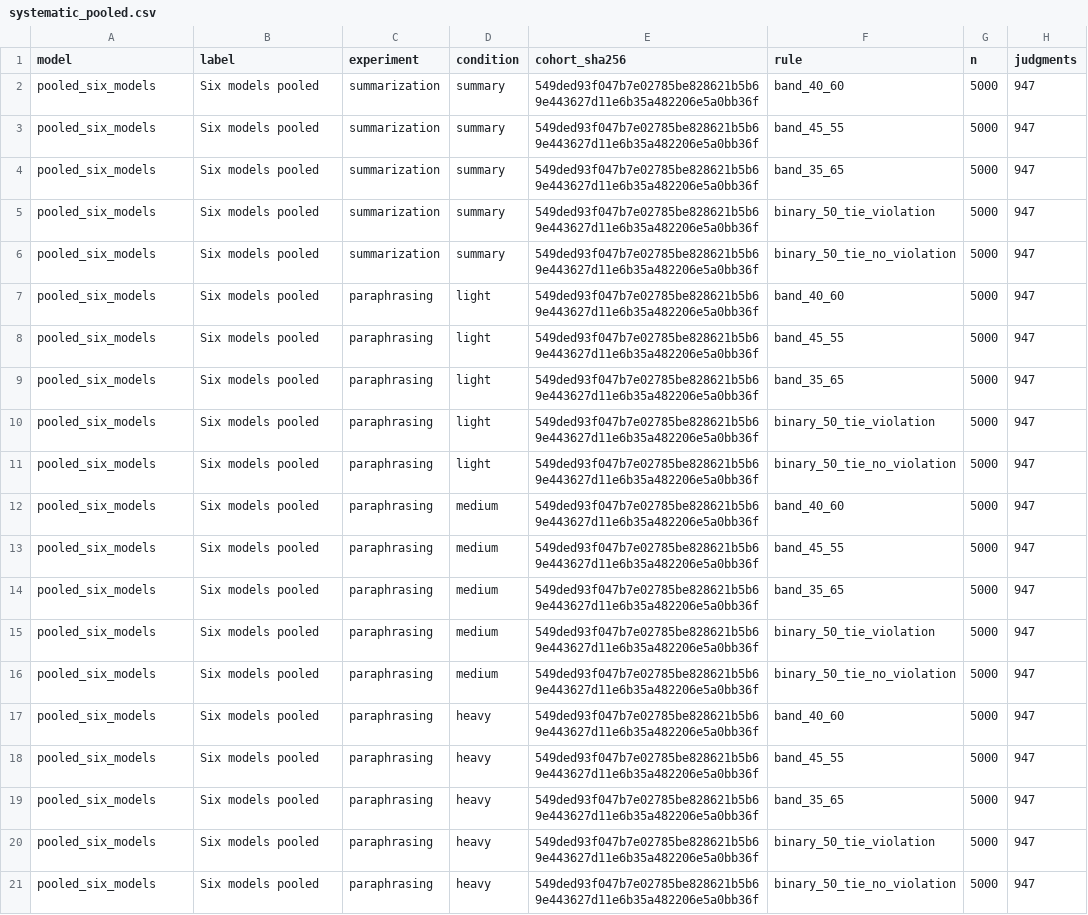
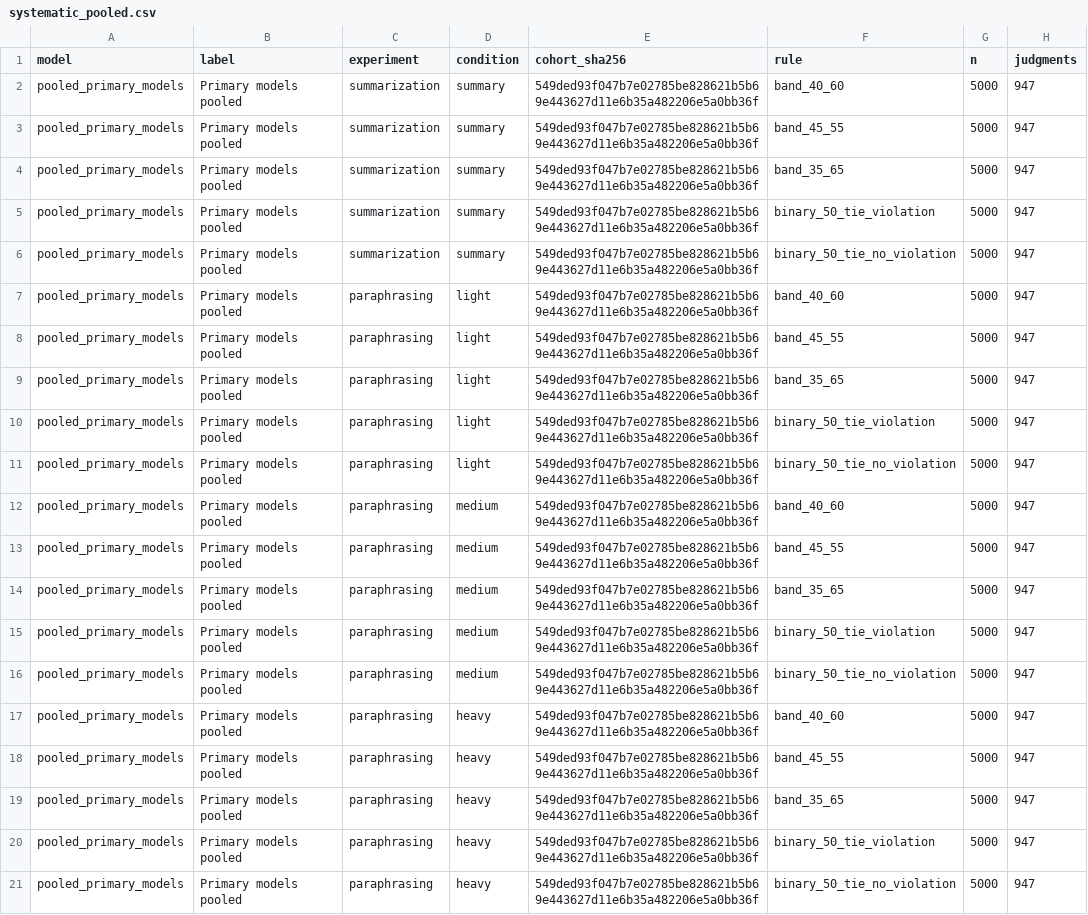
Before and after one commit to AI4Collaboration/Live-Human-Rights-Bench, a CSV file: analysis/threshold_sensitivity/systematic_pooled.csv, drawn as a sheet; only a part is shown; the diff names each change by its address in the sheet, - before the commit and + after, or states it on an @@ line.

Commit message:
Remove unused clients and reconcile current model and input documentation

```diff
--- a/analysis/threshold_sensitivity/systematic_pooled.csv
+++ b/analysis/threshold_sensitivity/systematic_pooled.csv
-A2:A21 (model): pooled_six_models
+A2:A21 (model): pooled_primary_models
-B2:B21 (label): Six models pooled
+B2:B21 (label): Primary models pooled
```
Also changed, not shown: analysis/threshold_sensitivity/cohorts.csv, analysis/threshold_sensitivity/headline_checks.csv, 31 other files.
